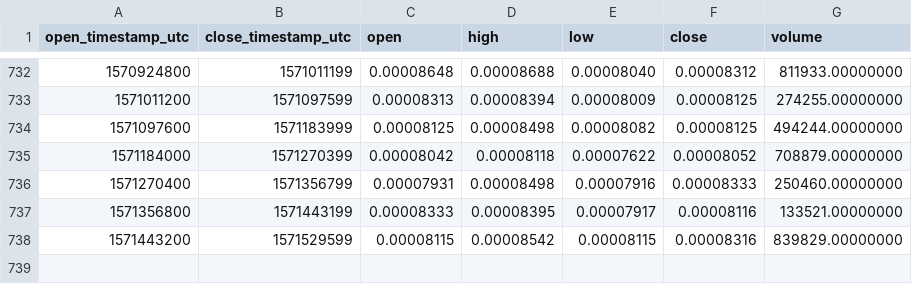
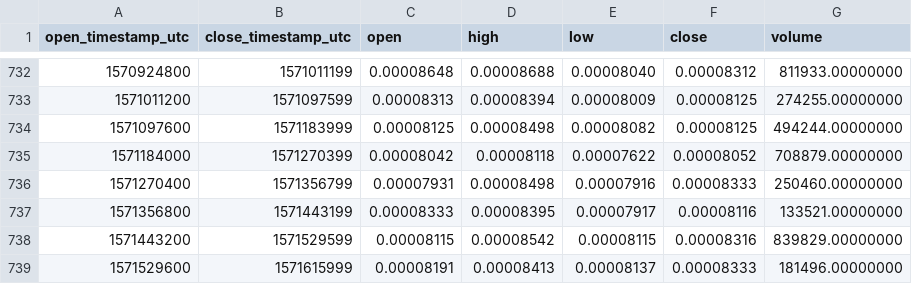
Before and after one commit to cryptobigbro/binance-MTHETH, a CSV file: binance-MTHETH-1d.csv, drawn as a sheet; only a part is shown, gaps mark what is left out; the diff names each change by its address in the sheet, - before the commit and + after, or states it on an @@ line.

Commit message:
Update OHLCV data.

```diff
--- a/binance-MTHETH-1d.csv
+++ b/binance-MTHETH-1d.csv
+row 739: 1571529600 | 1571615999 | 0.00008191 | 0.00008413 | 0.00008137 | 0.00008333 | 181496.00000000
```
Also changed, not shown: 1 other file.
